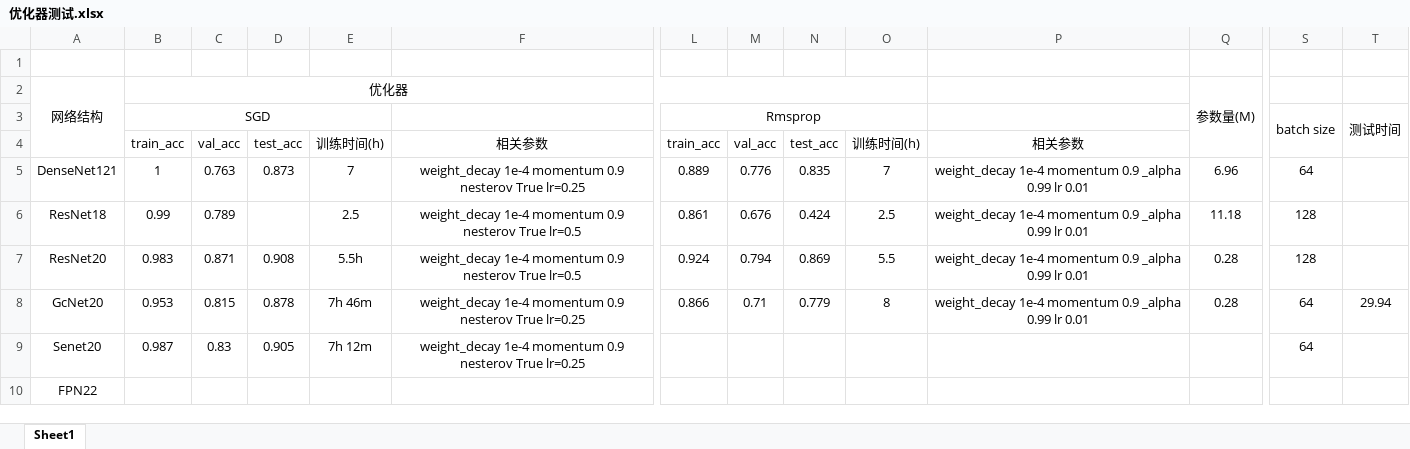
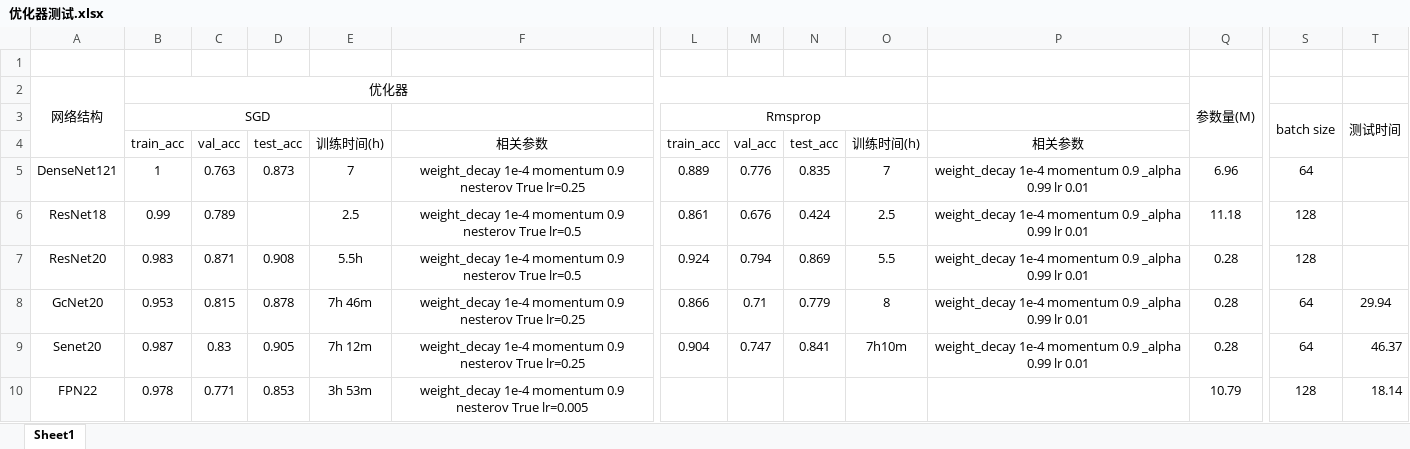
Before and after one commit to laotang123/image-classification, an Excel workbook: experiment-results/优化器测试.xlsx, sheet Sheet1, drawn as a sheet; only a part is shown, gaps mark what is left out; values as stored, in another font and other column widths than the file's, no borders; the diff names each change by its address in the sheet, - before the commit and + after, or states it on an @@ line.

Commit message:
添加fpn的sgd优化器测试结果

```diff
--- a/experiment-results/优化器测试.xlsx (sheet Sheet1)
+++ b/experiment-results/优化器测试.xlsx (sheet Sheet1)
-L9: (empty)
+L9: 0.904
-M9: (empty)
+M9: 0.747
-N9: (empty)
+N9: 0.841
-O9: (empty)
+O9: 7h10m
-P9: (empty)
+P9: weight_decay 1e-4 momentum 0.9 _alpha 0.99 lr 0.01
-Q9: (empty)
+Q9: 0.28
-T9: (empty)
+T9: 46.37
-B10: (empty)
+B10: 0.978
-C10: (empty)
+C10: 0.771
-D10: (empty)
+D10: 0.853
-E10: (empty)
+E10: 3h 53m
-F10: (empty)
+F10: weight_decay 1e-4 momentum 0.9 nesterov True lr=0.005
-Q10: (empty)
+Q10: 10.79
-S10: (empty)
+S10: 128
-T10: (empty)
+T10: 18.14
```
